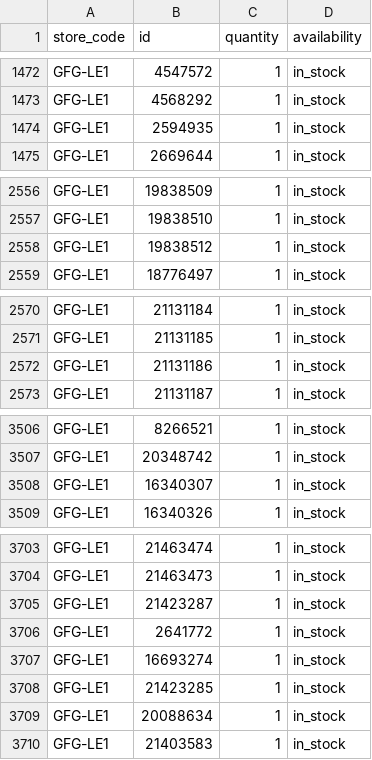
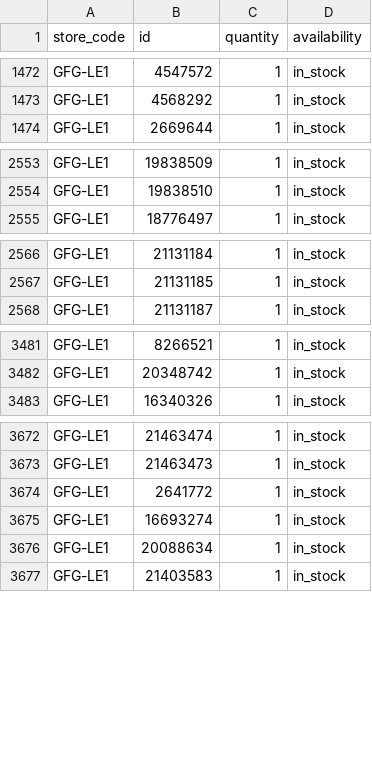
Before and after one commit to Geekmagic1983/gfg-local-inventory, a TSV file: docs/local-inventory.tsv, drawn as a sheet; only a part is shown, gaps mark what is left out; the diff covers the shown part only.

```diff
--- a/docs/local-inventory.tsv
+++ b/docs/local-inventory.tsv
@@ -1473,3 +1473,2 @@ GFG-LE1	4547572	1	in_stock
 GFG-LE1	4568292	1	in_stock
-GFG-LE1	2594935	1	in_stock
 GFG-LE1	2669644	1	in_stock
@@ -2557,3 +2554,2 @@ GFG-LE1	19838509	1	in_stock
 GFG-LE1	19838510	1	in_stock
-GFG-LE1	19838512	1	in_stock
 GFG-LE1	18776497	1	in_stock
@@ -2571,3 +2567,2 @@ GFG-LE1	21131184	1	in_stock
 GFG-LE1	21131185	1	in_stock
-GFG-LE1	21131186	1	in_stock
 GFG-LE1	21131187	1	in_stock
@@ -3507,3 +3482,2 @@ GFG-LE1	8266521	1	in_stock
 GFG-LE1	20348742	1	in_stock
-GFG-LE1	16340307	1	in_stock
 GFG-LE1	16340326	1	in_stock
@@ -3704,6 +3673,4 @@ GFG-LE1	21463474	1	in_stock
 GFG-LE1	21463473	1	in_stock
-GFG-LE1	21423287	1	in_stock
 GFG-LE1	2641772	1	in_stock
 GFG-LE1	16693274	1	in_stock
-GFG-LE1	21423285	1	in_stock
 GFG-LE1	20088634	1	in_stock
```
Also changed, not shown: 16 added rows, 3 removed rows and 24 moved rows elsewhere in this file.
